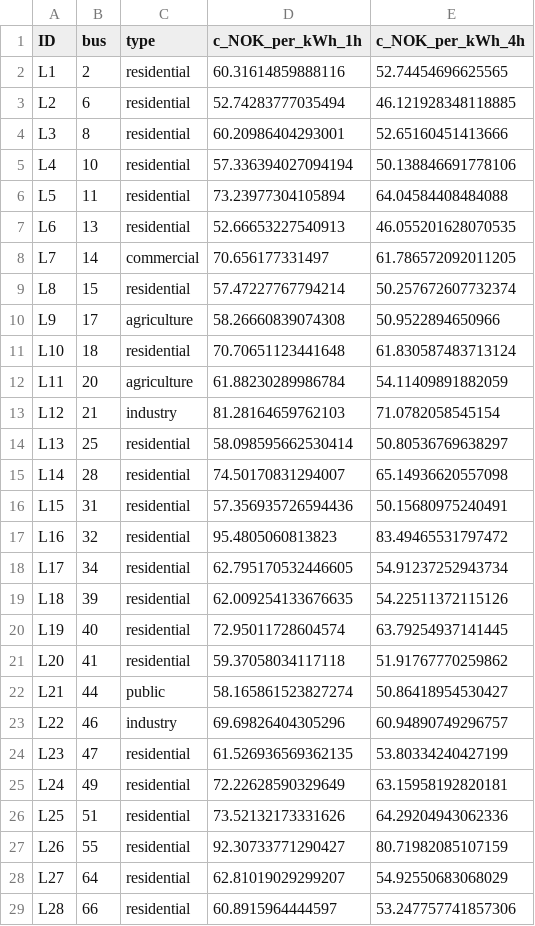
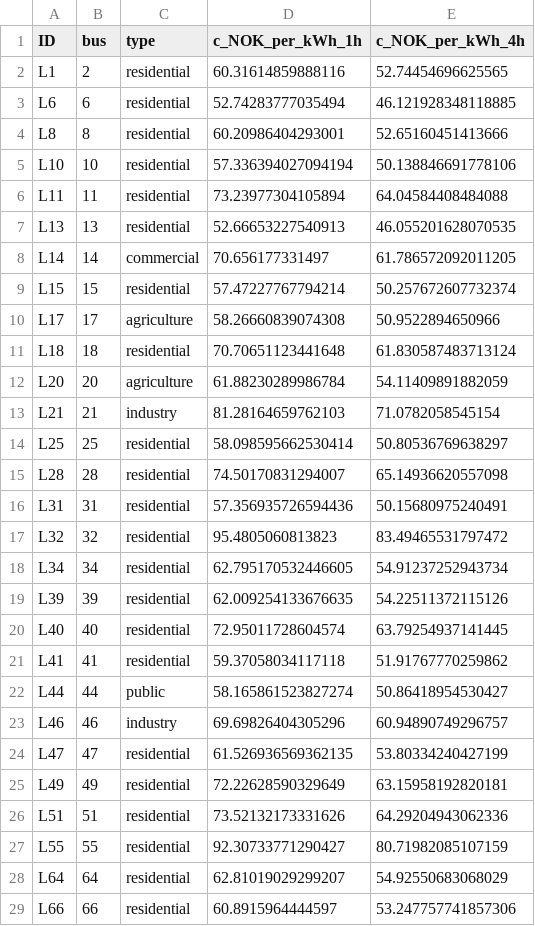
Before and after one commit to SINTEF-Power-system-asset-management/RelDist.jl, a CSV file: examples/CINELDI/CINELDI_MV_reference_system_load_point.csv, drawn as a sheet; only a part is shown; the diff covers the shown part only.

```diff
--- a/examples/CINELDI/CINELDI_MV_reference_system_load_point.csv
+++ b/examples/CINELDI/CINELDI_MV_reference_system_load_point.csv
@@ -2,28 +2,28 @@ ID;bus;type;c_NOK_per_kWh_1h;c_NOK_per_kWh_4h
 L1;2;residential;60.31614859888116;52.74454696625565
-L2;6;residential;52.74283777035494;46.121928348118885
-L3;8;residential;60.20986404293001;52.65160451413666
-L4;10;residential;57.336394027094194;50.138846691778106
-L5;11;residential;73.23977304105894;64.04584408484088
-L6;13;residential;52.66653227540913;46.055201628070535
-L7;14;commercial;70.656177331497;61.786572092011205
-L8;15;residential;57.47227767794214;50.257672607732374
-L9;17;agriculture;58.26660839074308;50.9522894650966
-L10;18;residential;70.70651123441648;61.830587483713124
-L11;20;agriculture;61.88230289986784;54.11409891882059
-L12;21;industry;81.28164659762103;71.0782058545154
-L13;25;residential;58.098595662530414;50.80536769638297
-L14;28;residential;74.50170831294007;65.14936620557098
-L15;31;residential;57.356935726594436;50.15680975240491
-L16;32;residential;95.4805060813823;83.49465531797472
-L17;34;residential;62.795170532446605;54.91237252943734
-L18;39;residential;62.009254133676635;54.22511372115126
-L19;40;residential;72.95011728604574;63.79254937141445
-L20;41;residential;59.37058034117118;51.91767770259862
-L21;44;public;58.165861523827274;50.86418954530427
-L22;46;industry;69.69826404305296;60.94890749296757
-L23;47;residential;61.526936569362135;53.80334240427199
-L24;49;residential;72.22628590329649;63.15958192820181
-L25;51;residential;73.52132173331626;64.29204943062336
-L26;55;residential;92.30733771290427;80.71982085107159
-L27;64;residential;62.81019029299207;54.92550683068029
-L28;66;residential;60.8915964444597;53.247757741857306
+L6;6;residential;52.74283777035494;46.121928348118885
+L8;8;residential;60.20986404293001;52.65160451413666
+L10;10;residential;57.336394027094194;50.138846691778106
+L11;11;residential;73.23977304105894;64.04584408484088
+L13;13;residential;52.66653227540913;46.055201628070535
+L14;14;commercial;70.656177331497;61.786572092011205
+L15;15;residential;57.47227767794214;50.257672607732374
+L17;17;agriculture;58.26660839074308;50.9522894650966
+L18;18;residential;70.70651123441648;61.830587483713124
+L20;20;agriculture;61.88230289986784;54.11409891882059
+L21;21;industry;81.28164659762103;71.0782058545154
+L25;25;residential;58.098595662530414;50.80536769638297
+L28;28;residential;74.50170831294007;65.14936620557098
+L31;31;residential;57.356935726594436;50.15680975240491
+L32;32;residential;95.4805060813823;83.49465531797472
+L34;34;residential;62.795170532446605;54.91237252943734
+L39;39;residential;62.009254133676635;54.22511372115126
+L40;40;residential;72.95011728604574;63.79254937141445
+L41;41;residential;59.37058034117118;51.91767770259862
+L44;44;public;58.165861523827274;50.86418954530427
+L46;46;industry;69.69826404305296;60.94890749296757
+L47;47;residential;61.526936569362135;53.80334240427199
+L49;49;residential;72.22628590329649;63.15958192820181
+L51;51;residential;73.52132173331626;64.29204943062336
+L55;55;residential;92.30733771290427;80.71982085107159
+L64;64;residential;62.81019029299207;54.92550683068029
+L66;66;residential;60.8915964444597;53.247757741857306
```
Also changed, not shown: 26 edited cells elsewhere in this file, 8 other files.
